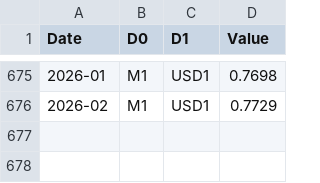
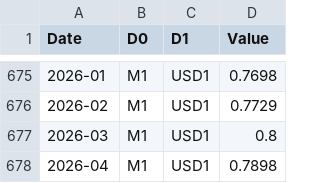
Before and after one commit to taeschbacher/portcalc, a CSV file: data/usdchf.csv, drawn as a sheet; only a part is shown, gaps mark what is left out; the diff names each change by its address in the sheet, - before the commit and + after, or states it on an @@ line.

```diff
--- a/data/usdchf.csv
+++ b/data/usdchf.csv
+row 677: 2026-03 | M1 | USD1 | 0.8
+row 678: 2026-04 | M1 | USD1 | 0.7898
```
Also changed, not shown: data/historyIndex.csv.
